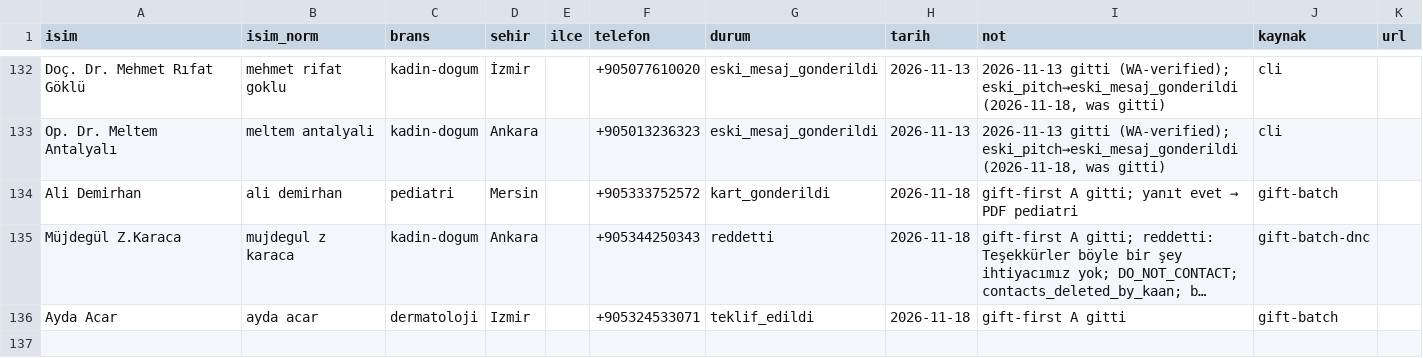
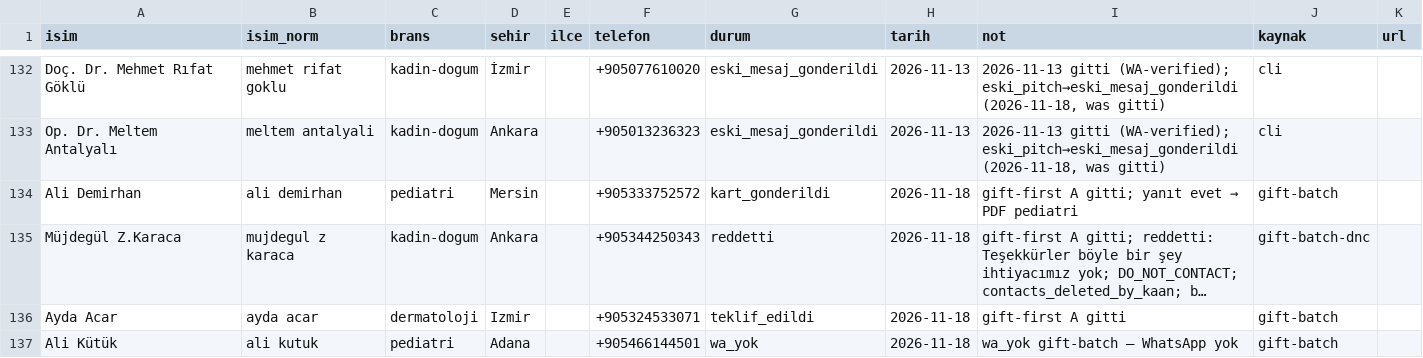
Before and after one commit to dreamturkiye/notya-ai, a CSV file: docs/growth/tr-outreach-ledger.csv, drawn as a sheet; only a part is shown, gaps mark what is left out; long unchanged cells end in …; the diff names each change by its address in the sheet, - before the commit and + after, or states it on an @@ line.

```diff
--- a/docs/growth/tr-outreach-ledger.csv
+++ b/docs/growth/tr-outreach-ledger.csv
+row 137: Ali Kütük | ali kutuk | pediatri | Adana |  | +905466144501 | wa_yok | 2026-11-18 | wa_yok gift-batch — WhatsApp yok | gift-batch
```
Also changed, not shown: docs/growth/tr-wa-eski-mesaj.csv, docs/growth/tr-wa-gift-batch.csv, 2 other files.
